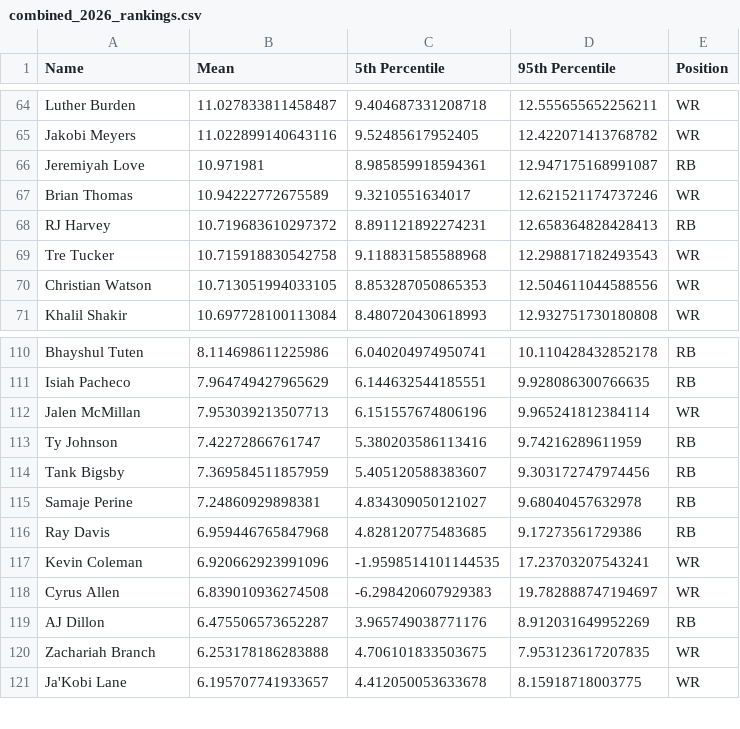
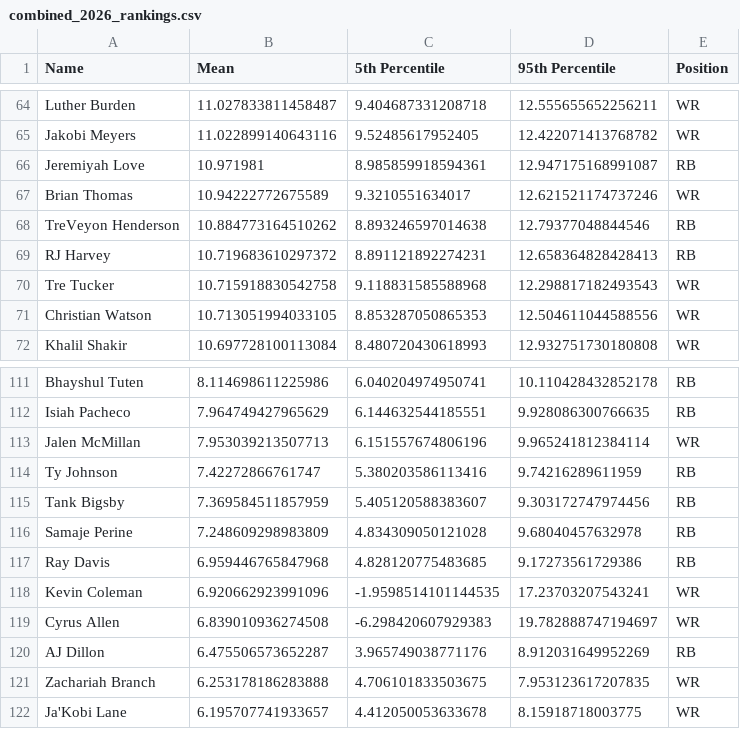
Before and after one commit to kevinkietle/2026-Fantasy-Football-Rankings, a CSV file: outputs/combined_2026_rankings.csv, drawn as a sheet; only a part is shown, gaps mark what is left out.

```diff
--- a/outputs/combined_2026_rankings.csv
+++ b/outputs/combined_2026_rankings.csv
@@ -67,2 +67,3 @@ Jeremiyah Love,10.971981,8.985859918594361,12.947175168991087,RB
 Brian Thomas,10.94222772675589,9.3210551634017,12.621521174737246,WR
+TreVeyon Henderson,10.884773164510262,8.893246597014638,12.79377048844546,RB
 RJ Harvey,10.719683610297372,8.891121892274231,12.658364828428413,RB
@@ -114,3 +115,3 @@ Ty Johnson,7.42272866761747,5.380203586113416,9.74216289611959,RB
 Tank Bigsby,7.369584511857959,5.405120588383607,9.303172747974456,RB
-Samaje Perine,7.24860929898381,4.834309050121027,9.68040457632978,RB
+Samaje Perine,7.248609298983809,4.834309050121028,9.68040457632978,RB
 Ray Davis,6.959446765847968,4.828120775483685,9.17273561729386,RB
```
Also changed, not shown: inputs/top60_preseason_rb_ppr_2021_2026.csv, outputs/ensemble_rbs_2026_prediction.csv, 11 other files.
